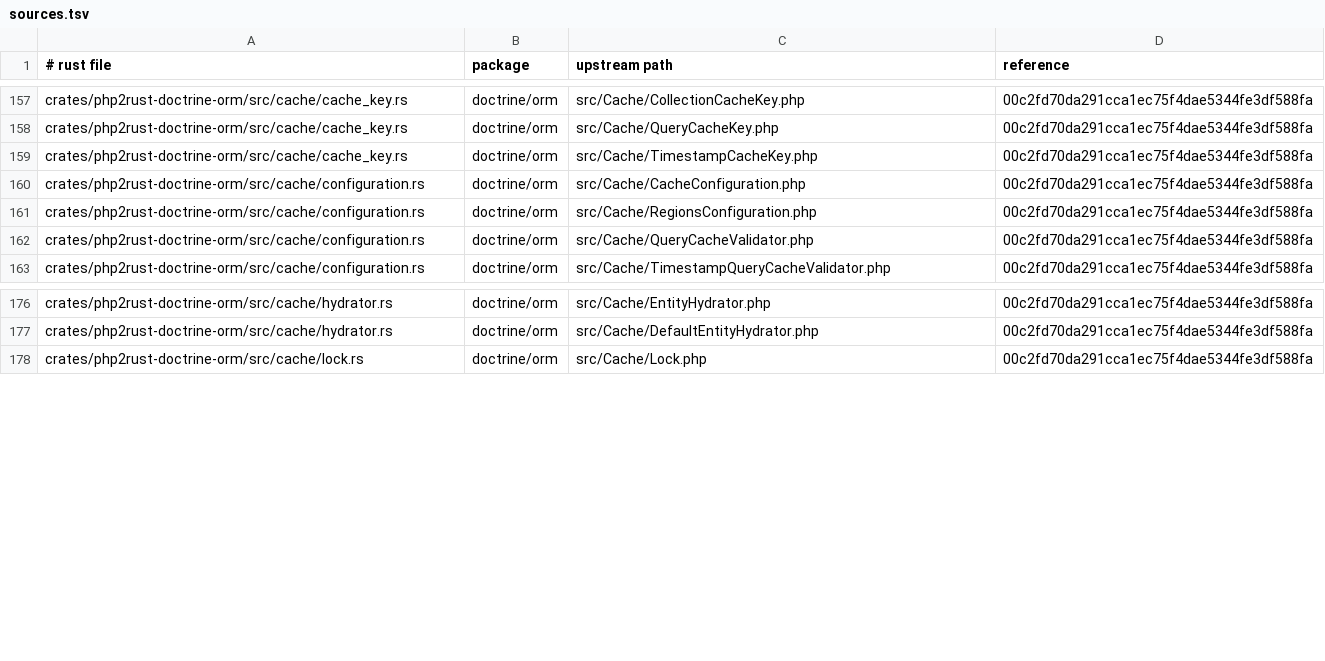
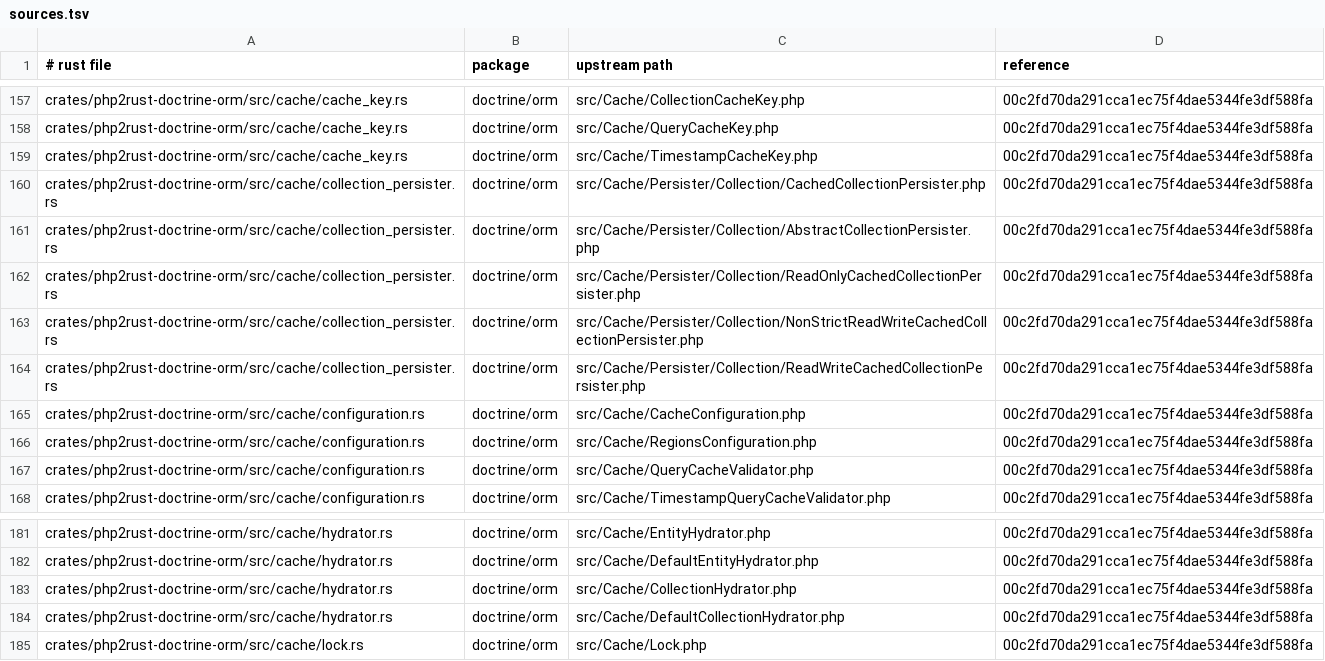
Before and after one commit to D-Nations/php2rust-doctrine-orm, a TSV file: parity/sources.tsv, drawn as a sheet; only a part is shown, gaps mark what is left out; the diff names each change by its address in the sheet, - before the commit and + after, or states it on an @@ line.

```diff
--- a/parity/sources.tsv
+++ b/parity/sources.tsv
+row 160: crates/php2rust-doctrine-orm/src/cache/collection_persister.rs | doctrine/orm | src/Cache/Persister/Collection/CachedCollectionPersister.php | 00c2fd70da291cca1ec75f4dae5344fe3df588fa
+row 161: crates/php2rust-doctrine-orm/src/cache/collection_persister.rs | doctrine/orm | src/Cache/Persister/Collection/AbstractCollectionPersister.php | 00c2fd70da291cca1ec75f4dae5344fe3df588fa
+row 162: crates/php2rust-doctrine-orm/src/cache/collection_persister.rs | doctrine/orm | src/Cache/Persister/Collection/ReadOnlyCachedCollectionPersister.php | 00c2fd70da291cca1ec75f4dae5344fe3df588fa
+row 163: crates/php2rust-doctrine-orm/src/cache/collection_persister.rs | doctrine/orm | src/Cache/Persister/Collection/NonStrictReadWriteCachedCollectionPersister.php | 00c2fd70da291cca1ec75f4dae5344fe3df588fa
+row 164: crates/php2rust-doctrine-orm/src/cache/collection_persister.rs | doctrine/orm | src/Cache/Persister/Collection/ReadWriteCachedCollectionPersister.php | 00c2fd70da291cca1ec75f4dae5344fe3df588fa
+row 183: crates/php2rust-doctrine-orm/src/cache/hydrator.rs | doctrine/orm | src/Cache/CollectionHydrator.php | 00c2fd70da291cca1ec75f4dae5344fe3df588fa
+row 184: crates/php2rust-doctrine-orm/src/cache/hydrator.rs | doctrine/orm | src/Cache/DefaultCollectionHydrator.php | 00c2fd70da291cca1ec75f4dae5344fe3df588fa
```
Also changed, not shown: parity/classes/doctrine/orm.tsv, 9 other files.
